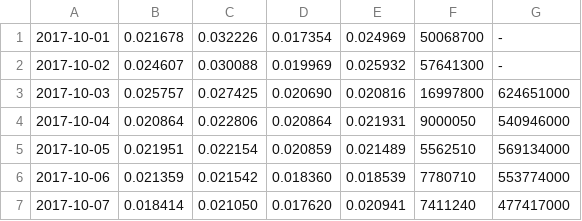
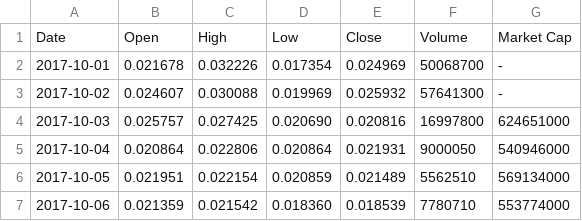
Before and after one commit to SamOye95/CryptoAI-CoinMarketCapHistoricalDataScraper, a CSV file: data/ADA.csv, drawn as a sheet; only a part is shown; the shorter side is filled out with more unchanged rows; the diff names each change by its address in the sheet, - before the commit and + after, or states it on an @@ line.

```diff
--- a/data/ADA.csv
+++ b/data/ADA.csv
+row 1: Date | Open | High | Low | Close | Volume | Market Cap
```
Also changed, not shown: data/BCH.csv, data/BTC.csv, 10 other files.
